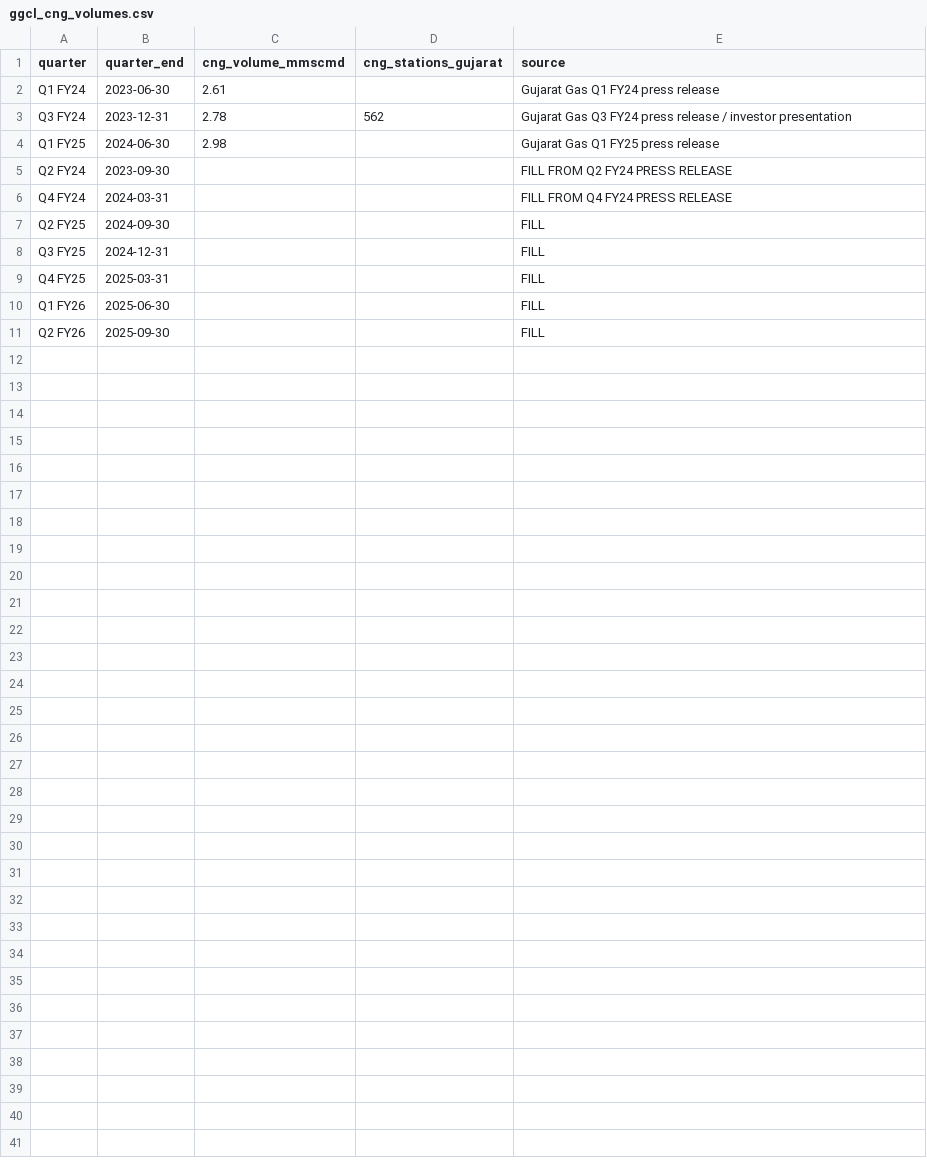
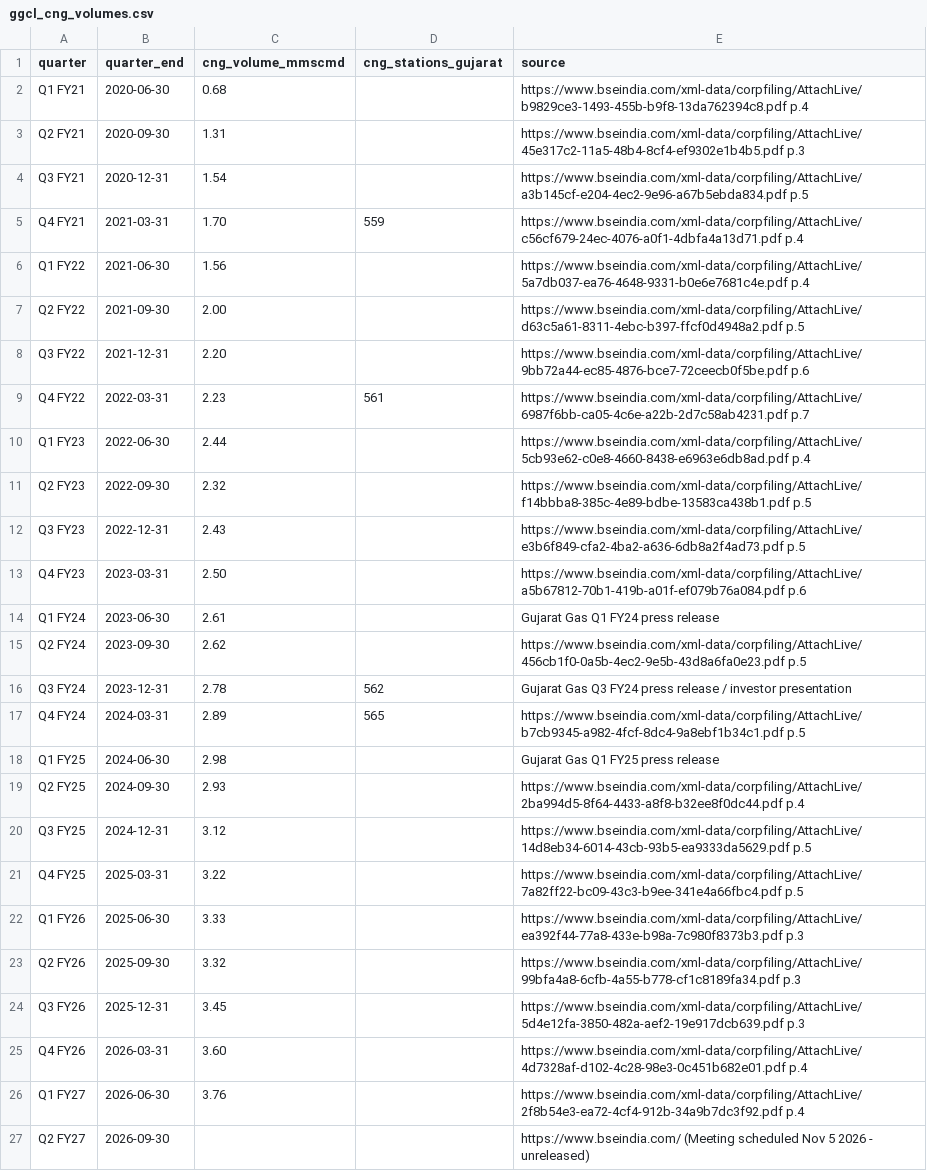
Before and after one commit to Soha1711/SSA_hack, a CSV file: data/raw/ggcl_cng_volumes.csv, drawn as a sheet.

Commit message:
Task 2: Collect real GGCL quarterly CNG volumes from Q1 FY21 with evidence quotations

```diff
--- a/data/raw/ggcl_cng_volumes.csv
+++ b/data/raw/ggcl_cng_volumes.csv
@@ -1,11 +1,27 @@
 quarter,quarter_end,cng_volume_mmscmd,cng_stations_gujarat,source
+Q1 FY21,2020-06-30,0.68,,https://www.bseindia.com/xml-data/corpfiling/AttachLive/b9829ce3-1493-455b-b9f8-13da762394c8.pdf p.4
+Q2 FY21,2020-09-30,1.31,,https://www.bseindia.com/xml-data/corpfiling/AttachLive/45e317c2-11a5-48b4-8cf4-ef9302e1b4b5.pdf p.3
+Q3 FY21,2020-12-31,1.54,,https://www.bseindia.com/xml-data/corpfiling/AttachLive/a3b145cf-e204-4ec2-9e96-a67b5ebda834.pdf p.5
+Q4 FY21,2021-03-31,1.70,559,https://www.bseindia.com/xml-data/corpfiling/AttachLive/c56cf679-24ec-4076-a0f1-4dbfa4a13d71.pdf p.4
+Q1 FY22,2021-06-30,1.56,,https://www.bseindia.com/xml-data/corpfiling/AttachLive/5a7db037-ea76-4648-9331-b0e6e7681c4e.pdf p.4
+Q2 FY22,2021-09-30,2.00,,https://www.bseindia.com/xml-data/corpfiling/AttachLive/d63c5a61-8311-4ebc-b397-ffcf0d4948a2.pdf p.5
+Q3 FY22,2021-12-31,2.20,,https://www.bseindia.com/xml-data/corpfiling/AttachLive/9bb72a44-ec85-4876-bce7-72ceecb0f5be.pdf p.6
+Q4 FY22,2022-03-31,2.23,561,https://www.bseindia.com/xml-data/corpfiling/AttachLive/6987f6bb-ca05-4c6e-a22b-2d7c58ab4231.pdf p.7
+Q1 FY23,2022-06-30,2.44,,https://www.bseindia.com/xml-data/corpfiling/AttachLive/5cb93e62-c0e8-4660-8438-e6963e6db8ad.pdf p.4
+Q2 FY23,2022-09-30,2.32,,https://www.bseindia.com/xml-data/corpfiling/AttachLive/f14bbba8-385c-4e89-bdbe-13583ca438b1.pdf p.5
+Q3 FY23,2022-12-31,2.43,,https://www.bseindia.com/xml-data/corpfiling/AttachLive/e3b6f849-cfa2-4ba2-a636-6db8a2f4ad73.pdf p.5
+Q4 FY23,2023-03-31,2.50,,https://www.bseindia.com/xml-data/corpfiling/AttachLive/a5b67812-70b1-419b-a01f-ef079b76a084.pdf p.6
 Q1 FY24,2023-06-30,2.61,,Gujarat Gas Q1 FY24 press release
+Q2 FY24,2023-09-30,2.62,,https://www.bseindia.com/xml-data/corpfiling/AttachLive/456cb1f0-0a5b-4ec2-9e5b-43d8a6fa0e23.pdf p.5
 Q3 FY24,2023-12-31,2.78,562,Gujarat Gas Q3 FY24 press release / investor presentation
+Q4 FY24,2024-03-31,2.89,565,https://www.bseindia.com/xml-data/corpfiling/AttachLive/b7cb9345-a982-4fcf-8dc4-9a8ebf1b34c1.pdf p.5
 Q1 FY25,2024-06-30,2.98,,Gujarat Gas Q1 FY25 press release
-Q2 FY24,2023-09-30,,,FILL FROM Q2 FY24 PRESS RELEASE
-Q4 FY24,2024-03-31,,,FILL FROM Q4 FY24 PRESS RELEASE
-Q2 FY25,2024-09-30,,,FILL
-Q3 FY25,2024-12-31,,,FILL
-Q4 FY25,2025-03-31,,,FILL
-Q1 FY26,2025-06-30,,,FILL
-Q2 FY26,2025-09-30,,,FILL
+Q2 FY25,2024-09-30,2.93,,https://www.bseindia.com/xml-data/corpfiling/AttachLive/2ba994d5-8f64-4433-a8f8-b32ee8f0dc44.pdf p.4
+Q3 FY25,2024-12-31,3.12,,https://www.bseindia.com/xml-data/corpfiling/AttachLive/14d8eb34-6014-43cb-93b5-ea9333da5629.pdf p.5
+Q4 FY25,2025-03-31,3.22,,https://www.bseindia.com/xml-data/corpfiling/AttachLive/7a82ff22-bc09-43c3-b9ee-341e4a66fbc4.pdf p.5
+Q1 FY26,2025-06-30,3.33,,https://www.bseindia.com/xml-data/corpfiling/AttachLive/ea392f44-77a8-433e-b98a-7c980f8373b3.pdf p.3
+Q2 FY26,2025-09-30,3.32,,https://www.bseindia.com/xml-data/corpfiling/AttachLive/99bfa4a8-6cfb-4a55-b778-cf1c8189fa34.pdf p.3
+Q3 FY26,2025-12-31,3.45,,https://www.bseindia.com/xml-data/corpfiling/AttachLive/5d4e12fa-3850-482a-aef2-19e917dcb639.pdf p.3
+Q4 FY26,2026-03-31,3.60,,https://www.bseindia.com/xml-data/corpfiling/AttachLive/4d7328af-d102-4c28-98e3-0c451b682e01.pdf p.4
+Q1 FY27,2026-06-30,3.76,,https://www.bseindia.com/xml-data/corpfiling/AttachLive/2f8b54e3-ea72-4cf4-912b-34a9b7dc3f92.pdf p.4
+Q2 FY27,2026-09-30,,,https://www.bseindia.com/ (Meeting scheduled Nov 5 2026 - unreleased)
```
Also changed, not shown: 1 other file.
